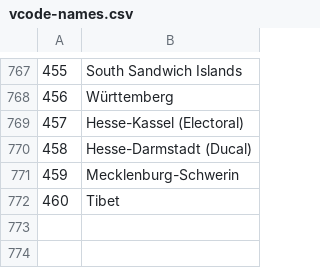
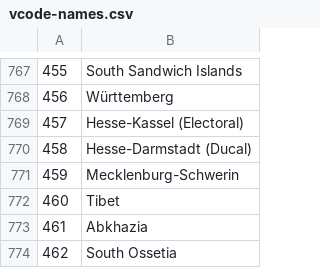
Before and after one commit to bapfeld/vdem-codes, a CSV file: vcode-names.csv, drawn as a sheet; only a part is shown, gaps mark what is left out; the diff names each change by its address in the sheet, - before the commit and + after, or states it on an @@ line.

Commit message:
add gleditsch and ward names

```diff
--- a/vcode-names.csv
+++ b/vcode-names.csv
+row 773: 461 | Abkhazia
+row 774: 462 | South Ossetia
```
